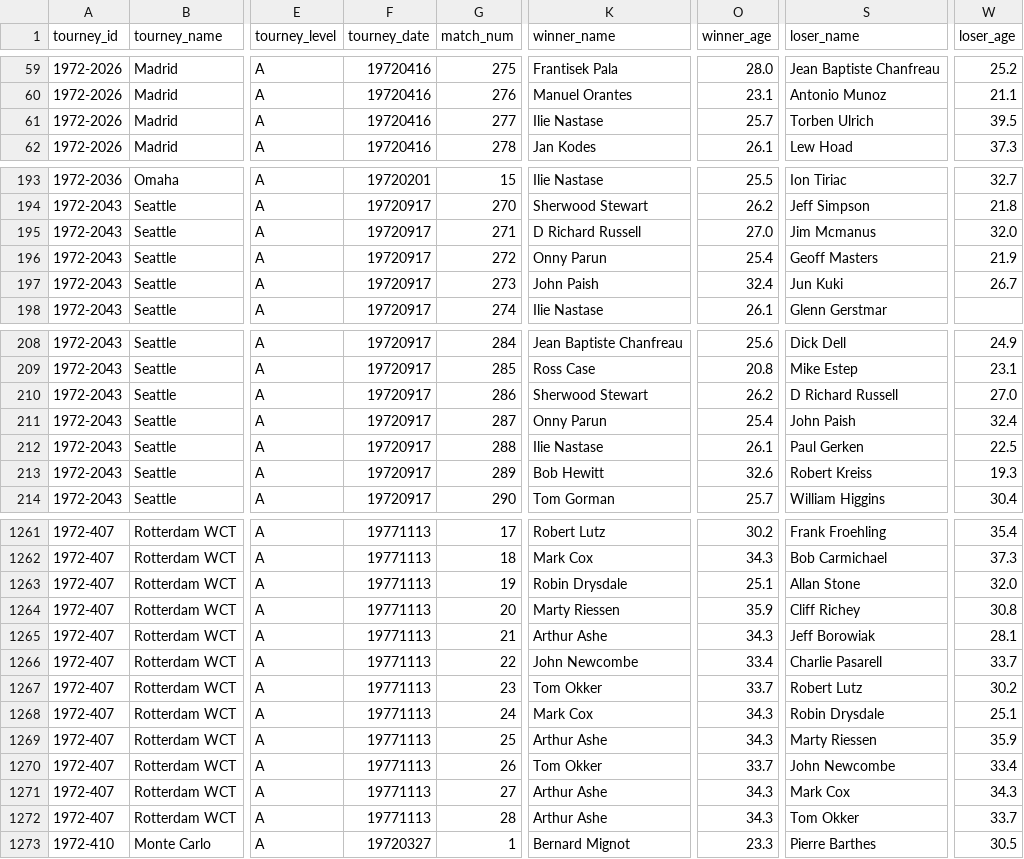
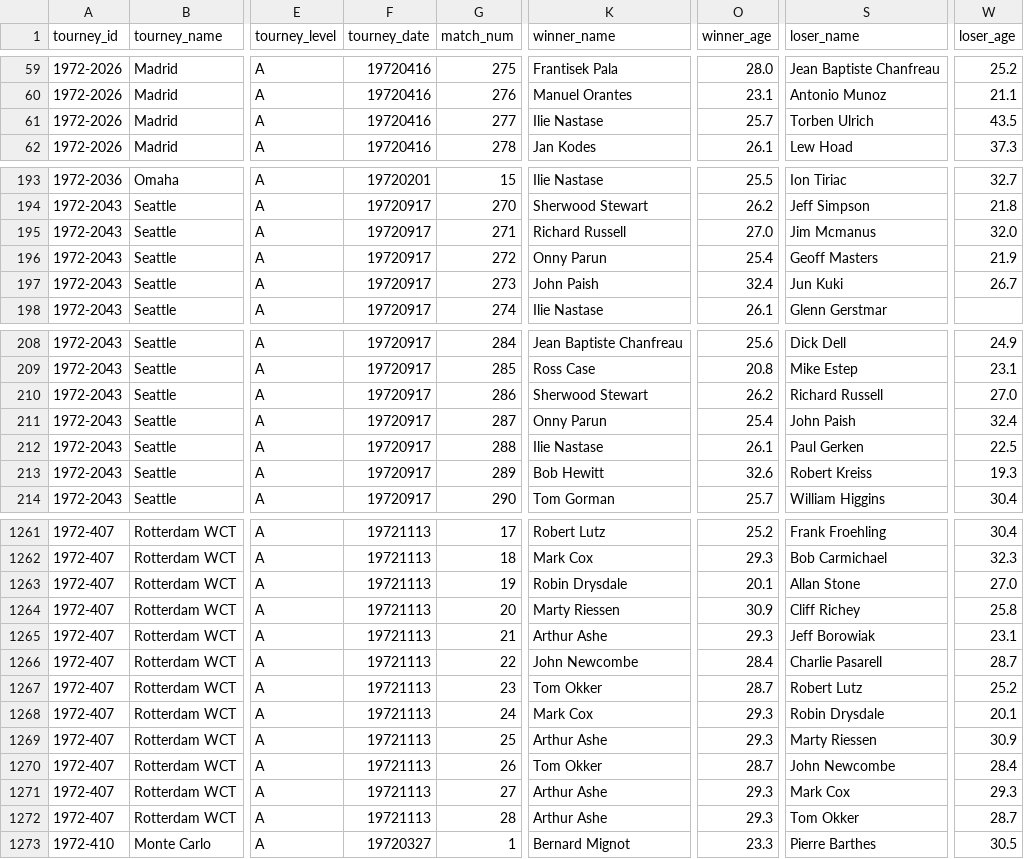
Before and after one commit to JeffSackmann/tennis_atp, a CSV file: atp_matches_1972.csv, drawn as a sheet; only a part is shown, gaps mark what is left out; the diff covers the shown part only; the diff names each change by its address in the sheet, - before the commit and + after, or states it on an @@ line.

Commit message:
(re-) fix 1972 Rotterdam date

```diff
--- a/atp_matches_1972.csv
+++ b/atp_matches_1972.csv
-W61 (loser_age): 39.5
+W61 (loser_age): 43.5
-K195 (winner_name): D Richard Russell
+K195 (winner_name): Richard Russell
-S210 (loser_name): D Richard Russell
+S210 (loser_name): Richard Russell
-F1261:F1272 (tourney_date): 19771113
+F1261:F1272 (tourney_date): 19721113
-O1261 (winner_age): 30.2
+O1261 (winner_age): 25.2
-W1261 (loser_age): 35.4
+W1261 (loser_age): 30.4
-O1262 (winner_age): 34.3
+O1262 (winner_age): 29.3
-W1262 (loser_age): 37.3
+W1262 (loser_age): 32.3
-O1263 (winner_age): 25.1
+O1263 (winner_age): 20.1
-W1263 (loser_age): 32.0
+W1263 (loser_age): 27.0
-O1264 (winner_age): 35.9
+O1264 (winner_age): 30.9
-W1264 (loser_age): 30.8
+W1264 (loser_age): 25.8
-O1265 (winner_age): 34.3
+O1265 (winner_age): 29.3
-W1265 (loser_age): 28.1
+W1265 (loser_age): 23.1
-O1266 (winner_age): 33.4
+O1266 (winner_age): 28.4
-W1266 (loser_age): 33.7
+W1266 (loser_age): 28.7
-O1267 (winner_age): 33.7
+O1267 (winner_age): 28.7
-W1267 (loser_age): 30.2
+W1267 (loser_age): 25.2
-O1268:O1269 (winner_age): 34.3
+O1268:O1269 (winner_age): 29.3
-W1268 (loser_age): 25.1
+W1268 (loser_age): 20.1
-W1269 (loser_age): 35.9
+W1269 (loser_age): 30.9
-O1270 (winner_age): 33.7
+O1270 (winner_age): 28.7
-W1270 (loser_age): 33.4
+W1270 (loser_age): 28.4
-O1271:O1272 (winner_age): 34.3
+O1271:O1272 (winner_age): 29.3
-W1271 (loser_age): 34.3
+W1271 (loser_age): 29.3
-W1272 (loser_age): 33.7
+W1272 (loser_age): 28.7
```
Also changed, not shown: 59 edited cells elsewhere in this file.
